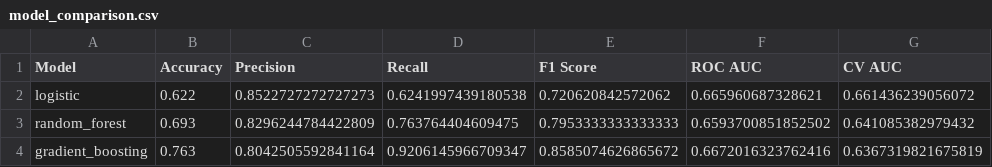
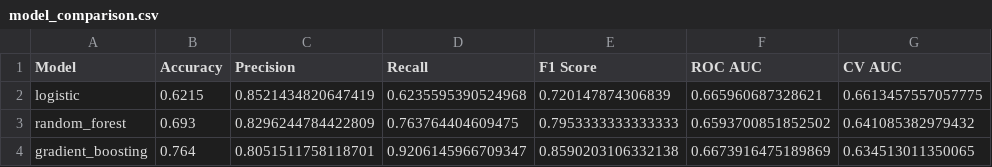
Before and after one commit to shadesofuttu/ChurnIQ, a CSV file: models/model_comparison.csv, drawn as a sheet.

Commit message:
fix: retrain models with stable scikit-learn 1.3.2 for deployment compatibility

```diff
--- a/models/model_comparison.csv
+++ b/models/model_comparison.csv
@@ -1,4 +1,4 @@
 Model,Accuracy,Precision,Recall,F1 Score,ROC AUC,CV AUC
-logistic,0.622,0.8522727272727273,0.6241997439180538,0.720620842572062,0.665960687328621,0.661436239056072
+logistic,0.6215,0.8521434820647419,0.6235595390524968,0.720147874306839,0.665960687328621,0.6613457557057775
 random_forest,0.693,0.8296244784422809,0.763764404609475,0.7953333333333333,0.6593700851852502,0.641085382979432
-gradient_boosting,0.763,0.8042505592841164,0.9206145966709347,0.8585074626865672,0.6672016323762416,0.6367319821675819
+gradient_boosting,0.764,0.8051511758118701,0.9206145966709347,0.8590203106332138,0.6673916475189869,0.634513011350065
```
Also changed, not shown: 4 other files.
